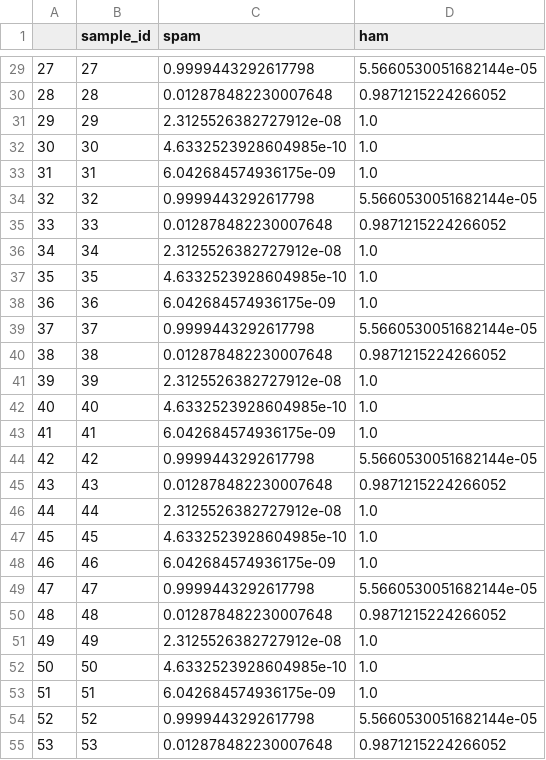
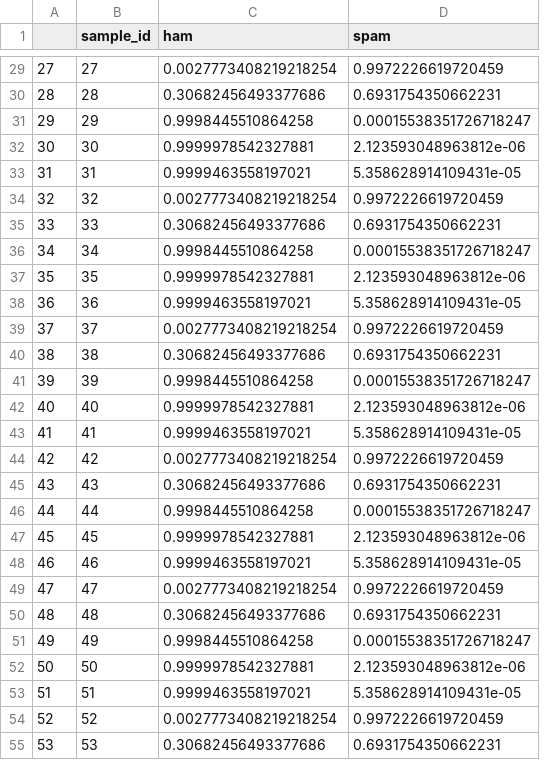
Before and after one commit to robmsylvester/sheepy, a CSV file: lib/resources/datasets/spam_predict/test_lines_pred.csv, drawn as a sheet; only a part is shown, gaps mark what is left out; removed rows and columns are numbered as before the commit, all else as after; the diff covers the shown part only; the diff names each change by its address in the sheet, - before the commit and + after, or states it on an @@ line.

```diff
--- a/lib/resources/datasets/spam_predict/test_lines_pred.csv
+++ b/lib/resources/datasets/spam_predict/test_lines_pred.csv
-column C (spam), rows 29-55: 0.9999443292617798 | 0.012878482230007648 | 2.3125526382727912e-08 | 4.6332523928604985e-10 | 6.042684574936175e-09 | 0.9999443292617798 | 0.012878482230007648 | 2.3125526382727912e-08 | 4.6332523928604985e-10 | 6.042684574936175e-09 | 0.9999443292617798 | 0.012878482230007648 | 2.3125526382727912e-08 | 4.6332523928604985e-10 | 6.042684574936175e-09 | 0.9999443292617798 | 0.012878482230007648 | 2.3125526382727912e-08 | 4.6332523928604985e-10 | 6.042684574936175e-09 | 0.9999443292617798 | 0.012878482230007648 | 2.3125526382727912e-08 | 4.6332523928604985e-10 | 6.042684574936175e-09 | 0.9999443292617798 | 0.012878482230007648
+column D (spam), rows 29-55: 0.9972226619720459 | 0.6931754350662231 | 0.00015538351726718247 | 2.123593048963812e-06 | 5.358628914109431e-05 | 0.9972226619720459 | 0.6931754350662231 | 0.00015538351726718247 | 2.123593048963812e-06 | 5.358628914109431e-05 | 0.9972226619720459 | 0.6931754350662231 | 0.00015538351726718247 | 2.123593048963812e-06 | 5.358628914109431e-05 | 0.9972226619720459 | 0.6931754350662231 | 0.00015538351726718247 | 2.123593048963812e-06 | 5.358628914109431e-05 | 0.9972226619720459 | 0.6931754350662231 | 0.00015538351726718247 | 2.123593048963812e-06 | 5.358628914109431e-05 | 0.9972226619720459 | 0.6931754350662231
-C29 (ham): 5.5660530051682144e-05
+C29 (ham): 0.0027773408219218254
-C30 (ham): 0.9871215224266052
+C30 (ham): 0.30682456493377686
-C31 (ham): 1.0
+C31 (ham): 0.9998445510864258
-C32 (ham): 1.0
+C32 (ham): 0.9999978542327881
-C33 (ham): 1.0
+C33 (ham): 0.9999463558197021
-C34 (ham): 5.5660530051682144e-05
+C34 (ham): 0.0027773408219218254
-C35 (ham): 0.9871215224266052
+C35 (ham): 0.30682456493377686
-C36 (ham): 1.0
+C36 (ham): 0.9998445510864258
-C37 (ham): 1.0
+C37 (ham): 0.9999978542327881
-C38 (ham): 1.0
+C38 (ham): 0.9999463558197021
-C39 (ham): 5.5660530051682144e-05
+C39 (ham): 0.0027773408219218254
-C40 (ham): 0.9871215224266052
+C40 (ham): 0.30682456493377686
-C41 (ham): 1.0
+C41 (ham): 0.9998445510864258
-C42 (ham): 1.0
+C42 (ham): 0.9999978542327881
-C43 (ham): 1.0
+C43 (ham): 0.9999463558197021
-C44 (ham): 5.5660530051682144e-05
+C44 (ham): 0.0027773408219218254
-C45 (ham): 0.9871215224266052
+C45 (ham): 0.30682456493377686
-C46 (ham): 1.0
+C46 (ham): 0.9998445510864258
-C47 (ham): 1.0
+C47 (ham): 0.9999978542327881
-C48 (ham): 1.0
+C48 (ham): 0.9999463558197021
-C49 (ham): 5.5660530051682144e-05
+C49 (ham): 0.0027773408219218254
-C50 (ham): 0.9871215224266052
+C50 (ham): 0.30682456493377686
-C51 (ham): 1.0
+C51 (ham): 0.9998445510864258
-C52 (ham): 1.0
+C52 (ham): 0.9999978542327881
-C53 (ham): 1.0
+C53 (ham): 0.9999463558197021
-C54 (ham): 5.5660530051682144e-05
+C54 (ham): 0.0027773408219218254
-C55 (ham): 0.9871215224266052
+C55 (ham): 0.30682456493377686
```
Also changed, not shown: 63 edited cells elsewhere in this file, 17 other files.
